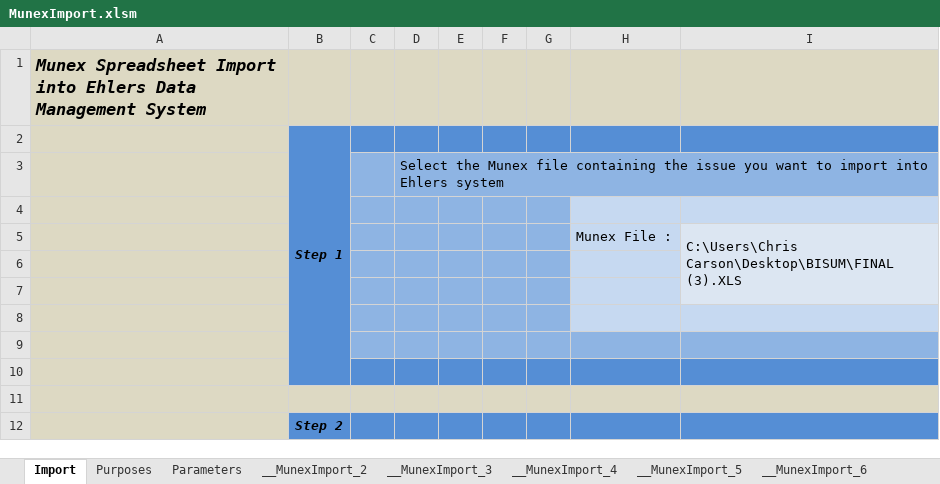
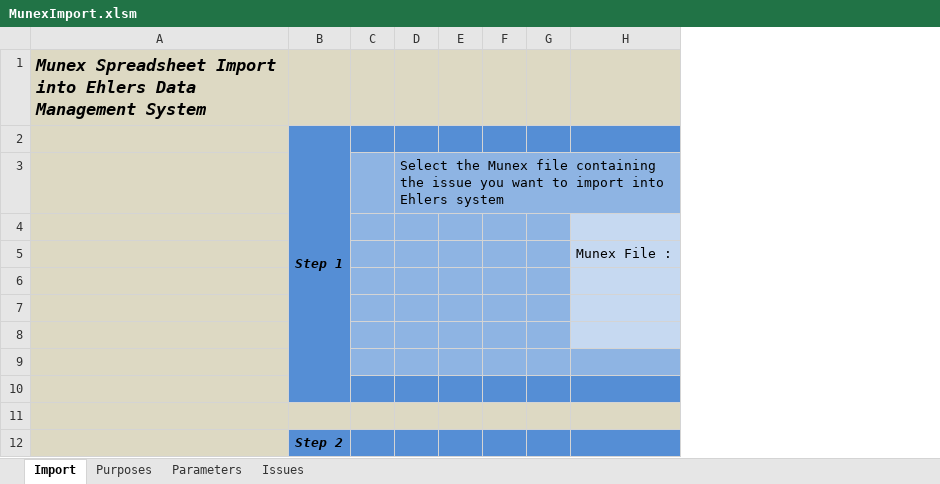
Before and after one commit to ccarson/YellowFox, an Excel workbook: MunexImport.xlsm, sheet Import, drawn as a sheet; only a part is shown; values as stored, in another font and other column widths than the file's, no borders; charts and pictures not drawn; the diff names each change by its address in the sheet, - before the commit and + after, or states it on an @@ line.

```diff
--- a/MunexImport.xlsm (sheet Import)
+++ b/MunexImport.xlsm (sheet Import)
-sheet tab: __MunexImport_2
-sheet tab: __MunexImport_3
-sheet tab: __MunexImport_4
-sheet tab: __MunexImport_5
-sheet tab: __MunexImport_6
-column I, row 5: C:\Users\Chris Carson\Desktop\BISUM\FINAL (3).XLS
```
Also changed, not shown: sheet Purposes, sheet Parameters, other sheet tabs, charts or pictures.
